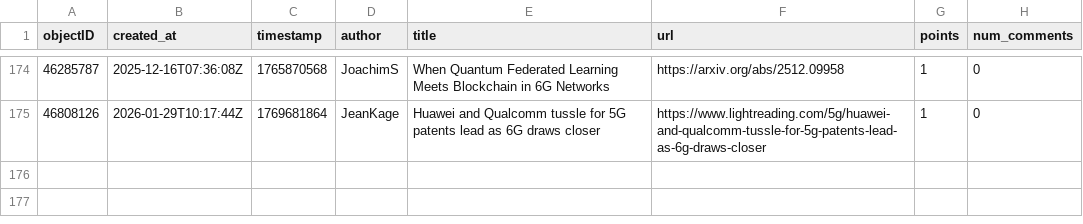
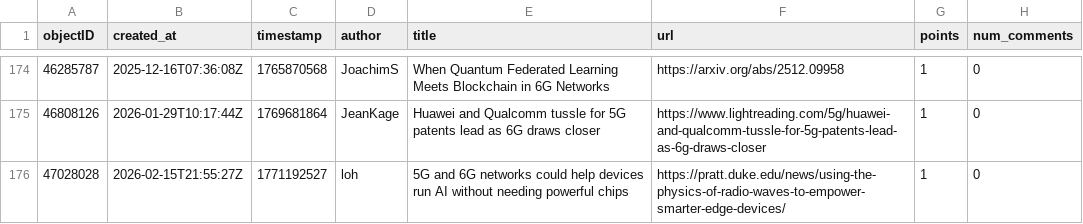
Before and after one commit to stop6G/6G-NEWS, a CSV file: hn_6g_data.csv, drawn as a sheet; only a part is shown, gaps mark what is left out; the diff names each change by its address in the sheet, - before the commit and + after, or states it on an @@ line.

Commit message:
Auto-update HN Data: 2026-02-22 19:38

```diff
--- a/hn_6g_data.csv
+++ b/hn_6g_data.csv
+row 176: 47028028 | 2026-02-15T21:55:27Z | 1771192527 | loh | 5G and 6G networks could help devices run AI without needing powerful chips | https://pratt.duke.edu/news/using-the-physics-of-radio-waves-to-empower-smarter-edge-devices/ | 1 | 0
```
